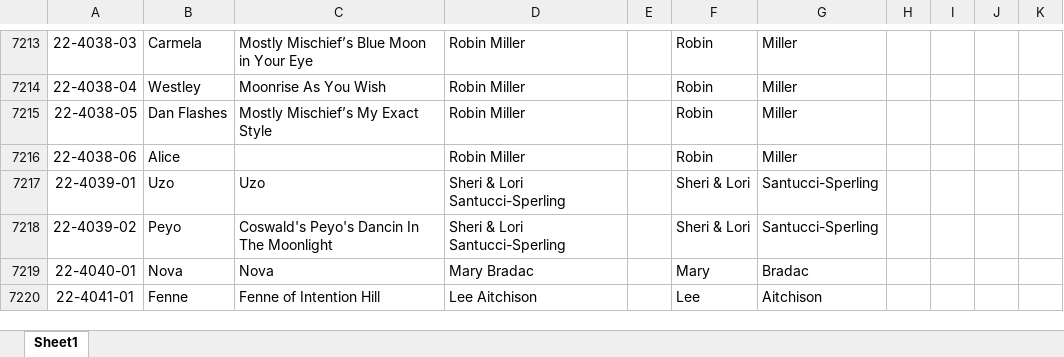
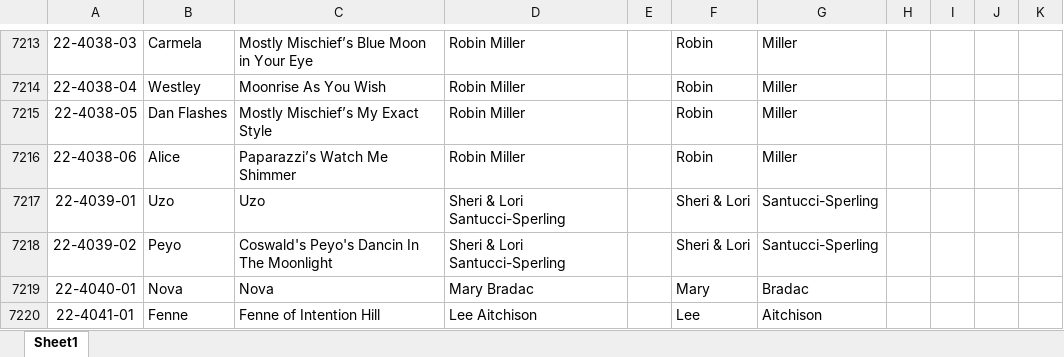
Before and after one commit to Cwagtracker/Tracker, an Excel workbook: DogInfo.xlsx, sheet Sheet1, drawn as a sheet; only a part is shown, gaps mark what is left out; values as stored, in another font and other column widths than the file's, no borders; conditional formats not drawn; the diff covers the shown part only; the diff names each change by its address in the sheet, - before the commit and + after, or states it on an @@ line.

```diff
--- a/DogInfo.xlsx (sheet Sheet1)
+++ b/DogInfo.xlsx (sheet Sheet1)
-C7216: (empty)
+C7216: Paparazzi’s Watch Me Shimmer
```
Also changed, not shown: 15 edited cells elsewhere in this sheet.
